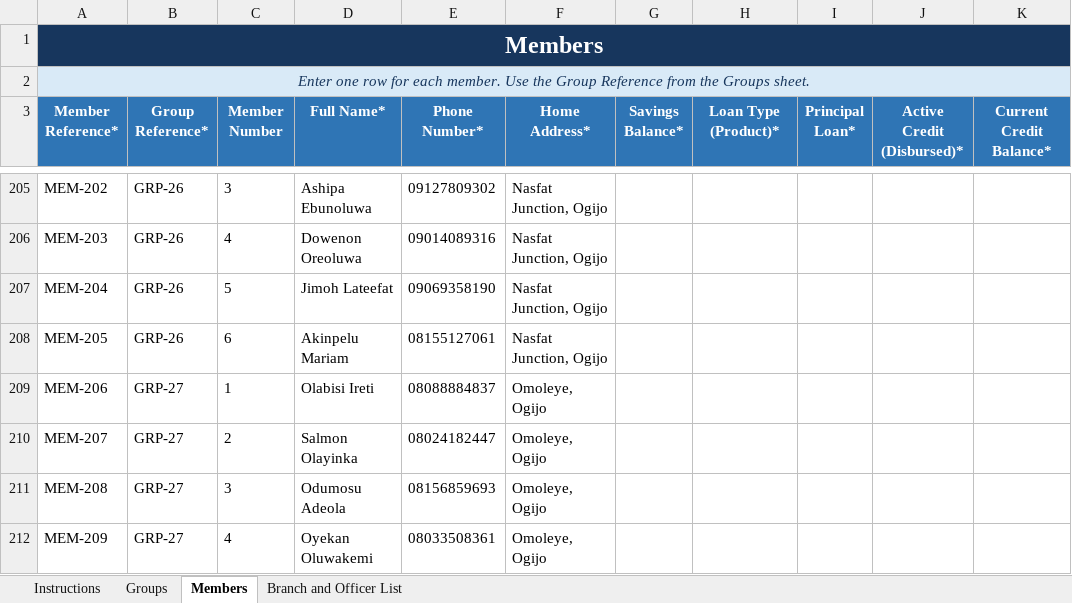
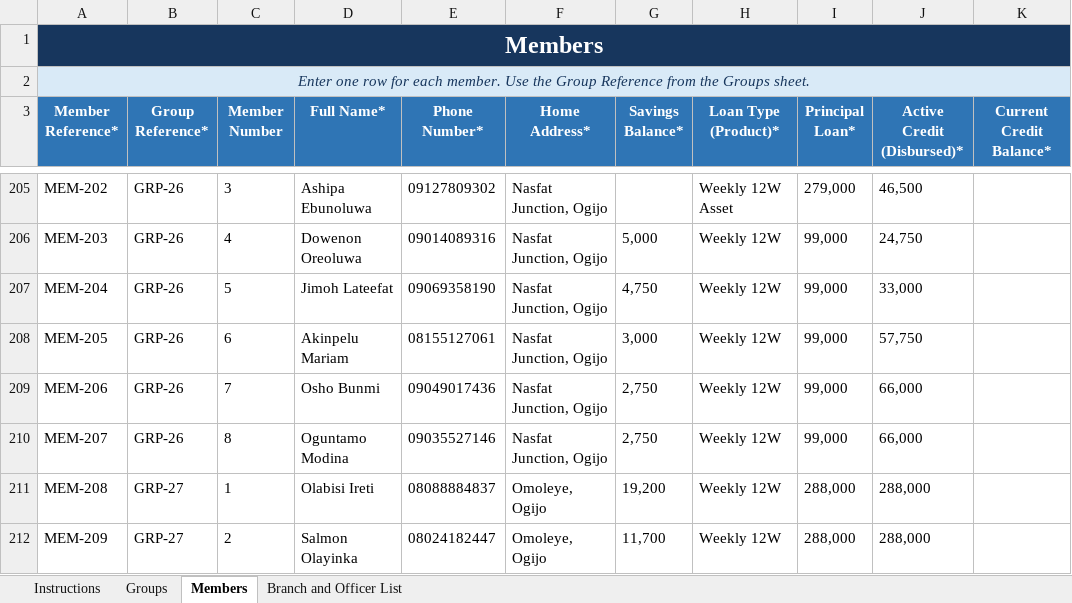
Before and after one commit to MasterAY1/ICARE-app, an Excel workbook: icare-group-member-onboarding-template.xlsx, sheet Members, drawn as a sheet; only a part is shown, gaps mark what is left out; values as stored, in another font and other column widths than the file's, no borders; conditional formats and table styles not drawn; the diff covers the shown part only; the diff names each change by its address in the sheet, - before the commit and + after, or states it on an @@ line.

```diff
--- a/icare-group-member-onboarding-template.xlsx (sheet Members)
+++ b/icare-group-member-onboarding-template.xlsx (sheet Members)
-H205 (Loan Type (Product)*): (empty)
+H205 (Loan Type (Product)*): Weekly 12W Asset
-I205 (Principal Loan*): (empty)
+I205 (Principal Loan*): 279,000
-J205 (Active Credit (Disbursed)*): (empty)
+J205 (Active Credit (Disbursed)*): 46,500
-G206 (Savings Balance*): (empty)
+G206 (Savings Balance*): 5,000
-H206:H212 (Loan Type (Product)*): (empty)
+H206:H212 (Loan Type (Product)*): Weekly 12W
-I206:I210 (Principal Loan*): (empty)
+I206:I210 (Principal Loan*): 99,000
-J206 (Active Credit (Disbursed)*): (empty)
+J206 (Active Credit (Disbursed)*): 24,750
-G207 (Savings Balance*): (empty)
+G207 (Savings Balance*): 4,750
-J207 (Active Credit (Disbursed)*): (empty)
+J207 (Active Credit (Disbursed)*): 33,000
-G208 (Savings Balance*): (empty)
+G208 (Savings Balance*): 3,000
-J208 (Active Credit (Disbursed)*): (empty)
+J208 (Active Credit (Disbursed)*): 57,750
-B209:B210 (Group Reference*): GRP-27
+B209:B210 (Group Reference*): GRP-26
-C209 (Member Number): 1
+C209 (Member Number): 7
-D209 (Full Name*): Olabisi Ireti
+D209 (Full Name*): Osho Bunmi
-E209 (Phone Number*): 08088884837
+E209 (Phone Number*): 09049017436
-F209:F210 (Home Address*): Omoleye, Ogijo
+F209:F210 (Home Address*): Nasfat Junction, Ogijo
-G209:G210 (Savings Balance*): (empty)
+G209:G210 (Savings Balance*): 2,750
-J209:J210 (Active Credit (Disbursed)*): (empty)
+J209:J210 (Active Credit (Disbursed)*): 66,000
-C210 (Member Number): 2
+C210 (Member Number): 8
-D210 (Full Name*): Salmon Olayinka
+D210 (Full Name*): Oguntamo Modina
-E210 (Phone Number*): 08024182447
+E210 (Phone Number*): 09035527146
-C211 (Member Number): 3
+C211 (Member Number): 1
-D211 (Full Name*): Odumosu Adeola
+D211 (Full Name*): Olabisi Ireti
-E211 (Phone Number*): 08156859693
+E211 (Phone Number*): 08088884837
-G211 (Savings Balance*): (empty)
+G211 (Savings Balance*): 19,200
-I211:I212 (Principal Loan*): (empty)
+I211:I212 (Principal Loan*): 288,000
-J211:J212 (Active Credit (Disbursed)*): (empty)
+J211:J212 (Active Credit (Disbursed)*): 288,000
-C212 (Member Number): 4
+C212 (Member Number): 2
-D212 (Full Name*): Oyekan Oluwakemi
+D212 (Full Name*): Salmon Olayinka
-E212 (Phone Number*): 08033508361
+E212 (Phone Number*): 08024182447
-G212 (Savings Balance*): (empty)
+G212 (Savings Balance*): 11,700
```
Also changed, not shown: 2 added rows and 590 edited cells elsewhere in this sheet, sheet Groups, 7 other files.
